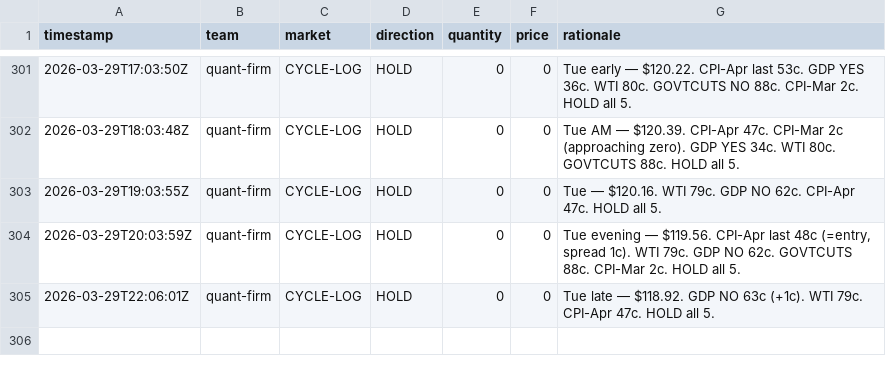
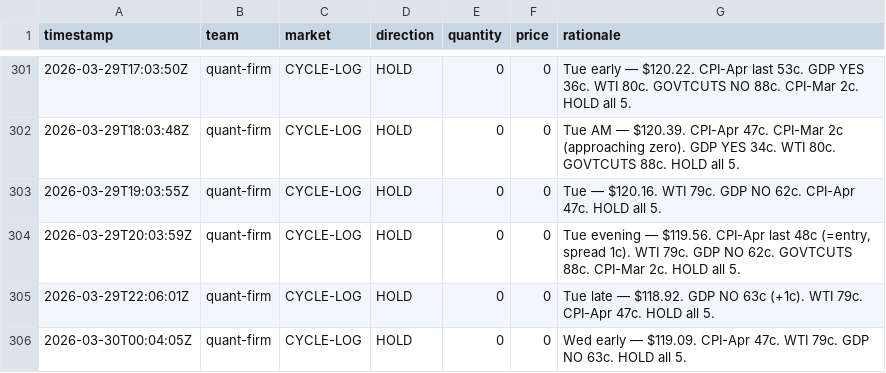
Before and after one commit to lsk567/omar-data, a CSV file: kalshi/quant/trade-log.csv, drawn as a sheet; only a part is shown, gaps mark what is left out; the diff names each change by its address in the sheet, - before the commit and + after, or states it on an @@ line.

```diff
--- a/kalshi/quant/trade-log.csv
+++ b/kalshi/quant/trade-log.csv
+row 306: 2026-03-30T00:04:05Z | quant-firm | CYCLE-LOG | HOLD | 0 | 0 | Wed early — $119.09. CPI-Apr 47c. WTI 79c. GDP NO 63c. HOLD all 5.
```
Also changed, not shown: kalshi/quant/portfolio-history.csv.
